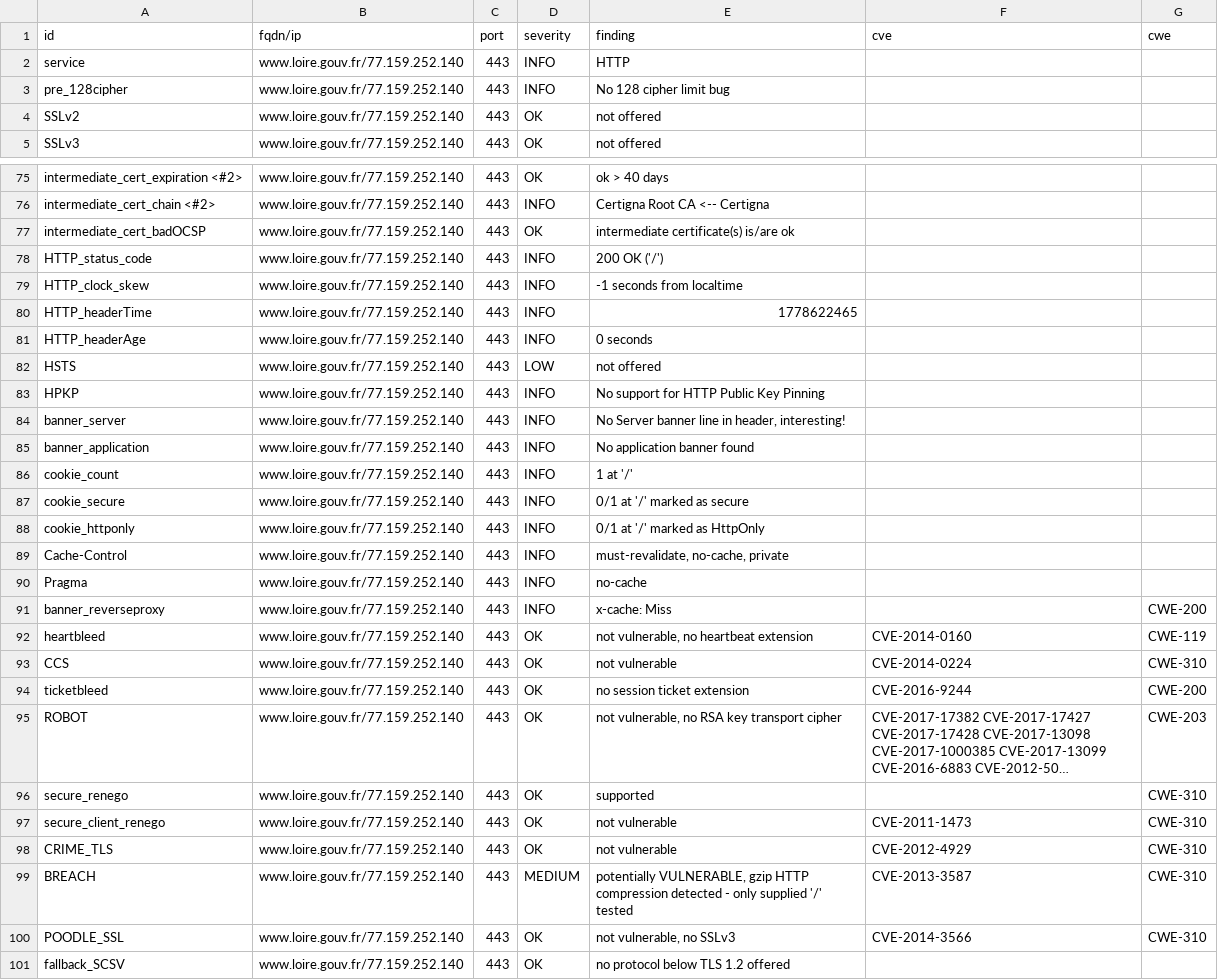
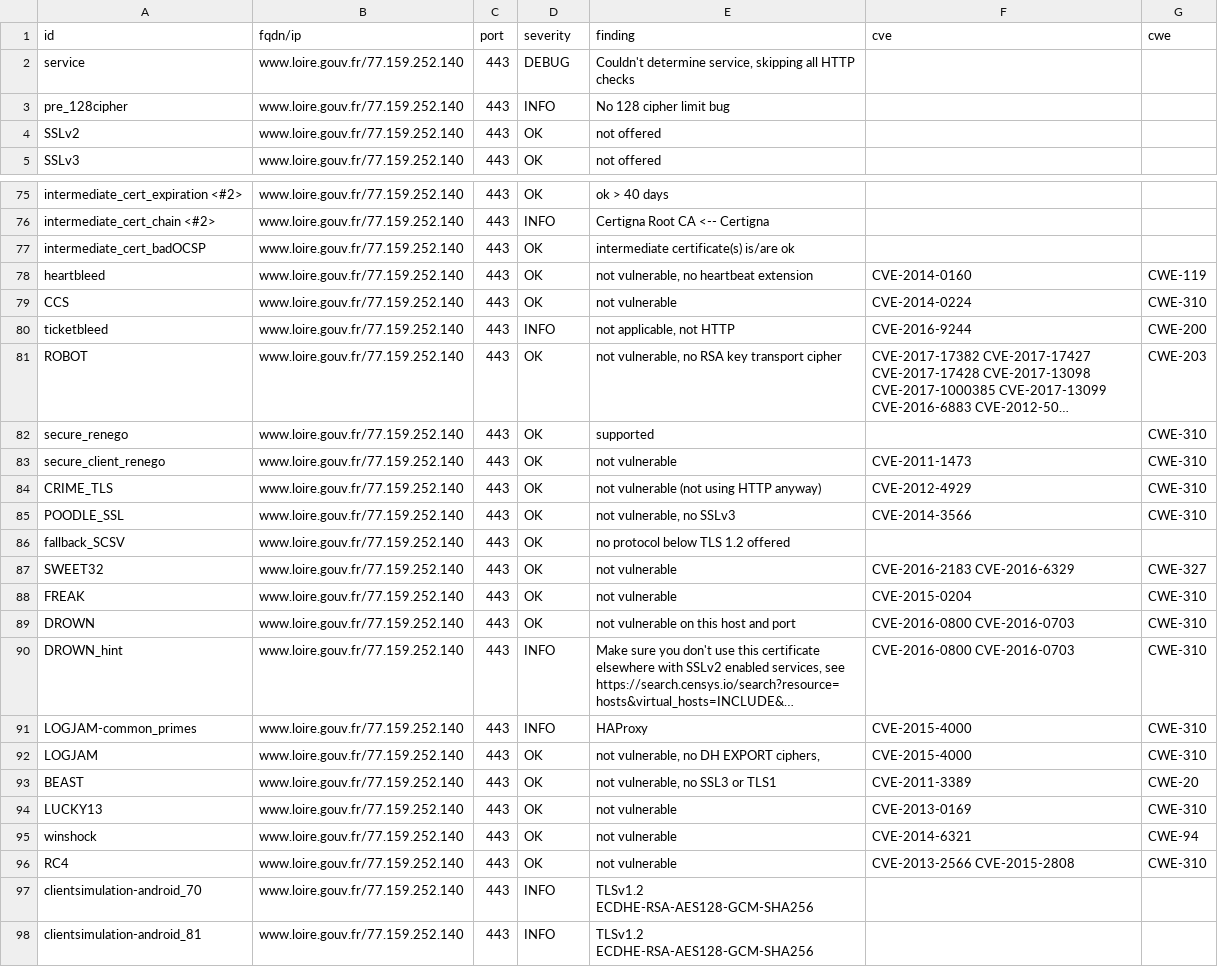
Before and after one commit to dnum-mi/dashlord-extended, a CSV file: results/aHR0cHM6Ly93d3cubG9pcmUuZ291di5mcg==/testssl.csv, drawn as a sheet; only a part is shown, gaps mark what is left out; the shorter side is filled out with more unchanged rows; long unchanged cells end in …; removed rows and columns are numbered as before the commit, all else as after; the diff covers the shown part only; the diff names each change by its address in the sheet, - before the commit and + after, or states it on an @@ line.

```diff
--- a/results/aHR0cHM6Ly93d3cubG9pcmUuZ291di5mcg==/testssl.csv
+++ b/results/aHR0cHM6Ly93d3cubG9pcmUuZ291di5mcg==/testssl.csv
-D2 (severity): INFO
+D2 (severity): DEBUG
-E2 (finding): HTTP
+E2 (finding): Couldn't determine service, skipping all HTTP checks
-row 78: HTTP_status_code | www.loire.gouv.fr/77.159.252.140 | 443 | INFO | 200 OK ('/')
-row 79: HTTP_clock_skew | www.loire.gouv.fr/77.159.252.140 | 443 | INFO | -1 seconds from localtime
-row 80: HTTP_headerTime | www.loire.gouv.fr/77.159.252.140 | 443 | INFO | 1778622465
-row 81: HTTP_headerAge | www.loire.gouv.fr/77.159.252.140 | 443 | INFO | 0 seconds
-row 82: HSTS | www.loire.gouv.fr/77.159.252.140 | 443 | LOW | not offered
-row 83: HPKP | www.loire.gouv.fr/77.159.252.140 | 443 | INFO | No support for HTTP Public Key Pinning
-row 84: banner_server | www.loire.gouv.fr/77.159.252.140 | 443 | INFO | No Server banner line in header, interesting!
-row 85: banner_application | www.loire.gouv.fr/77.159.252.140 | 443 | INFO | No application banner found
-row 86: cookie_count | www.loire.gouv.fr/77.159.252.140 | 443 | INFO | 1 at '/'
-row 87: cookie_secure | www.loire.gouv.fr/77.159.252.140 | 443 | INFO | 0/1 at '/' marked as secure
-row 88: cookie_httponly | www.loire.gouv.fr/77.159.252.140 | 443 | INFO | 0/1 at '/' marked as HttpOnly
-row 89: Cache-Control | www.loire.gouv.fr/77.159.252.140 | 443 | INFO | must-revalidate, no-cache, private
-row 90: Pragma | www.loire.gouv.fr/77.159.252.140 | 443 | INFO | no-cache
-row 91: banner_reverseproxy | www.loire.gouv.fr/77.159.252.140 | 443 | INFO | x-cache: Miss |  | CWE-200
-D80 (severity): OK
+D80 (severity): INFO
-E80 (finding): no session ticket extension
+E80 (finding): not applicable, not HTTP
-E84 (finding): not vulnerable
+E84 (finding): not vulnerable (not using HTTP anyway)
-row 99: BREACH | www.loire.gouv.fr/77.159.252.140 | 443 | MEDIUM | potentially VULNERABLE, gzip HTTP compression detected - only supplied '/' tested | CVE-2013-3587 | CWE-310
```
Also changed, not shown: 1 edited cell elsewhere in this file, 7 other files.
